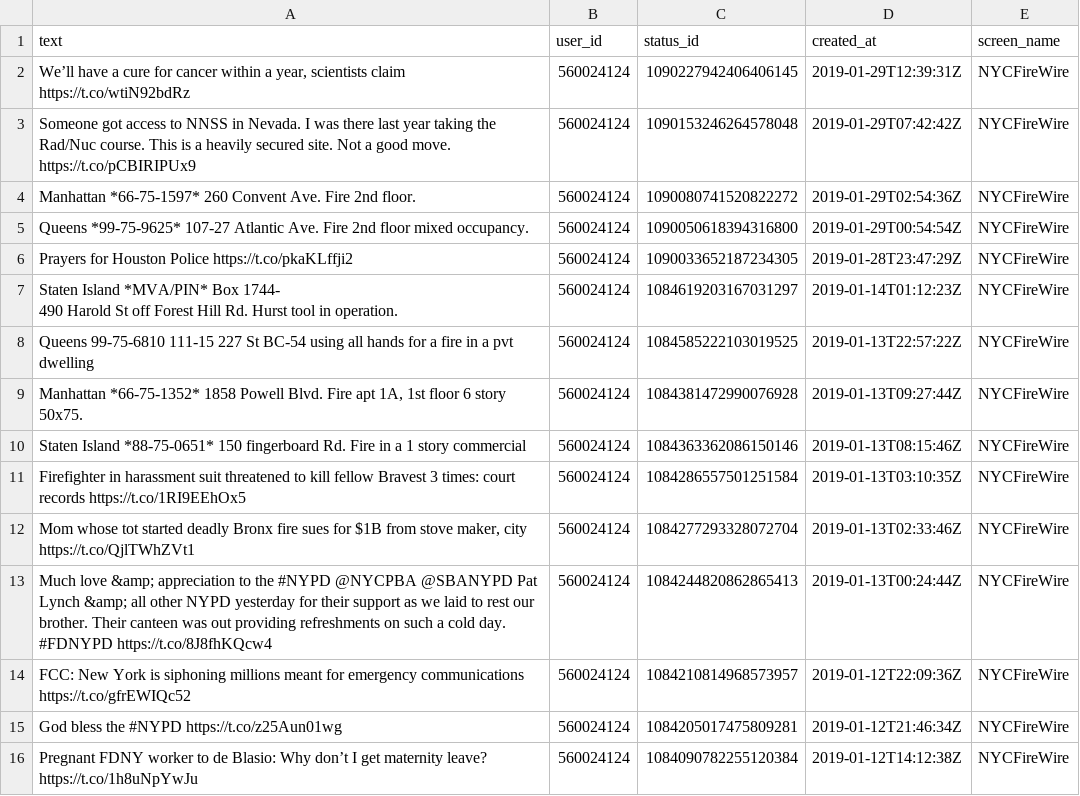
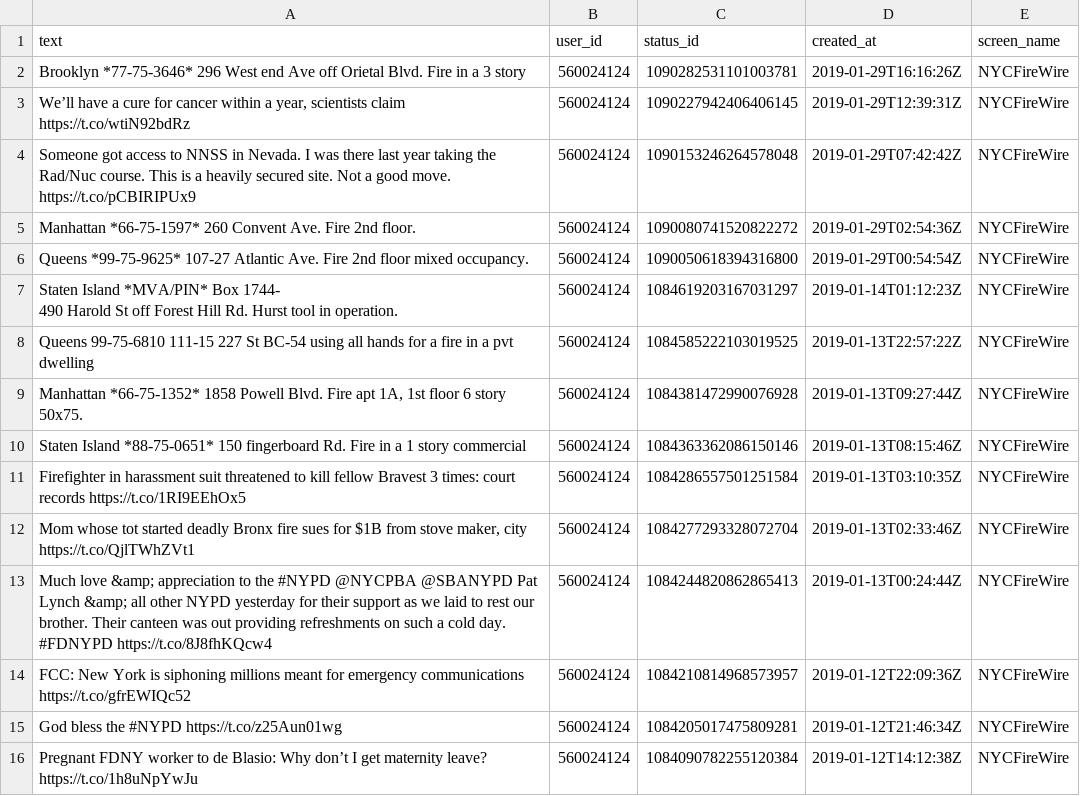
Before and after one commit to aedobbyn/nyc-fires, a CSV file: data/raw/fires.csv, drawn as a sheet; removed rows and columns are numbered as before the commit, all else as after; the diff names each change by its address in the sheet, - before the commit and + after, or states it on an @@ line.

```diff
--- a/data/raw/fires.csv
+++ b/data/raw/fires.csv
+row 2: Brooklyn *77-75-3646* 296 West end Ave off Orietal Blvd. Fire in a 3 story | 560024124 | 1090282531101003781 | 2019-01-29T16:16:26Z | NYCFireWire
-row 6: Prayers for Houston Police https://t.co/pkaKLffji2 | 560024124 | 1090033652187234305 | 2019-01-28T23:47:29Z | NYCFireWire
```
Also changed, not shown: 3 other files.
